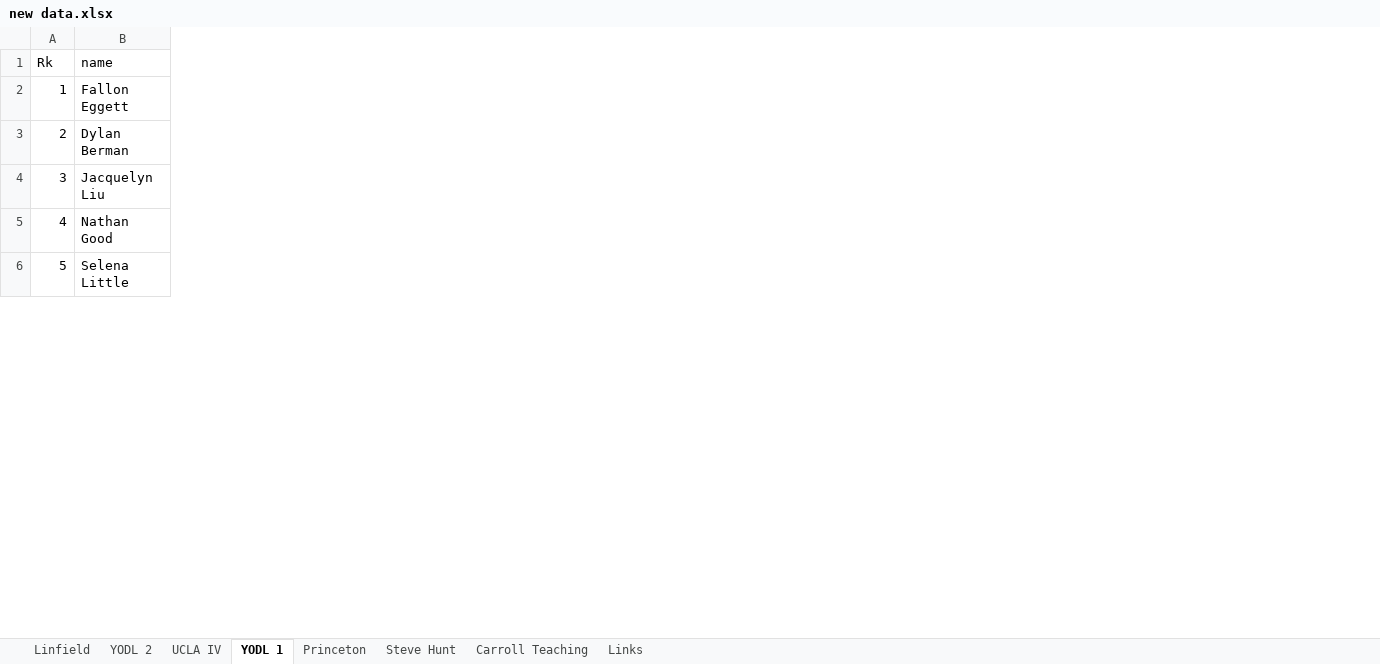
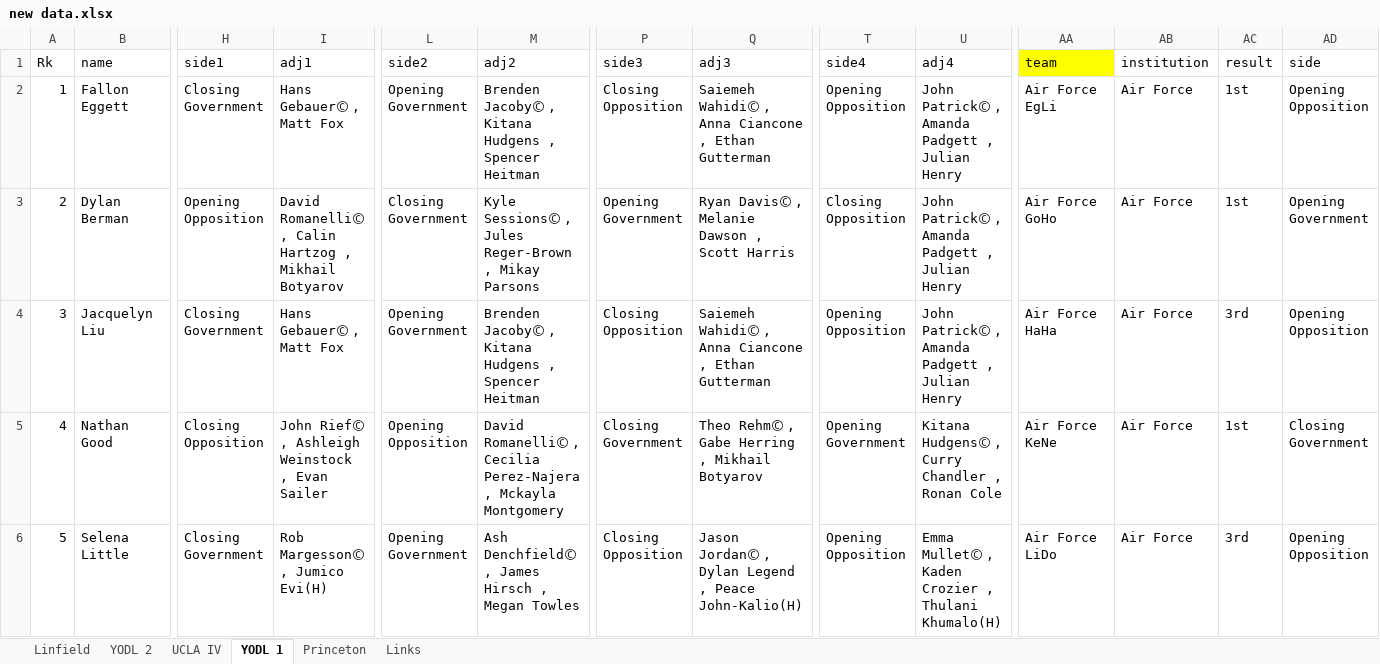
Before and after one commit to brsung/project-1, an Excel workbook: Data/new data.xlsx, sheet YODL 1, drawn as a sheet; only a part is shown, gaps mark what is left out; values as stored, in another font and other column widths than the file's, no borders; the diff covers the shown part only; the diff names each change by its address in the sheet, - before the commit and + after, or states it on an @@ line.

```diff
--- a/Data/new data.xlsx (sheet YODL 1)
+++ b/Data/new data.xlsx (sheet YODL 1)
-sheet tab: Steve Hunt
-sheet tab: Carroll Teaching
+column H (side1), rows 2-6: Closing Government | Opening Opposition | Closing Government | Closing Opposition | Closing Government
+column I (adj1), rows 2-6: Hans GebauerⒸ , Matt Fox | David RomanelliⒸ , Calin Hartzog , Mikhail Botyarov | Hans GebauerⒸ , Matt Fox | John RiefⒸ , Ashleigh Weinstock , Evan Sailer | Rob MargessonⒸ , Jumico Evi(H)
+column L (side2), rows 2-6: Opening Government | Closing Government | Opening Government | Opening Opposition | Opening Government
+column M (adj2), rows 2-6: Brenden JacobyⒸ , Kitana Hudgens , Spencer Heitman | Kyle SessionsⒸ , Jules Reger-Brown , Mikay Parsons | Brenden JacobyⒸ , Kitana Hudgens , Spencer Heitman | David RomanelliⒸ , Cecilia Perez-Najera , Mckayla Montgomery | Ash DenchfieldⒸ , James Hirsch , Megan Towles
+column P (side3), rows 2-6: Closing Opposition | Opening Government | Closing Opposition | Closing Government | Closing Opposition
+column Q (adj3), rows 2-6: Saiemeh WahidiⒸ , Anna Ciancone , Ethan Gutterman | Ryan DavisⒸ , Melanie Dawson , Scott Harris | Saiemeh WahidiⒸ , Anna Ciancone , Ethan Gutterman | Theo RehmⒸ , Gabe Herring , Mikhail Botyarov | Jason JordanⒸ , Dylan Legend , Peace John-Kalio(H)
+column T (side4), rows 2-6: Opening Opposition | Closing Opposition | Opening Opposition | Opening Government | Opening Opposition
+column U (adj4), rows 2-6: John PatrickⒸ , Amanda Padgett , Julian Henry | John PatrickⒸ , Amanda Padgett , Julian Henry | John PatrickⒸ , Amanda Padgett , Julian Henry | Kitana HudgensⒸ , Curry Chandler , Ronan Cole | Emma MulletⒸ , Kaden Crozier , Thulani Khumalo(H)
+column AA (team), rows 2-6: Air Force EgLi | Air Force GoHo | Air Force HaHa | Air Force KeNe | Air Force LiDo
+column AB (institution), rows 2-6: all Air Force
+column AC (result), rows 2-6: 1st | 1st | 3rd | 1st | 3rd
+column AD (side), rows 2-6: Opening Opposition | Opening Government | Opening Opposition | Closing Government | Opening Opposition
```
Also changed, not shown: 2 added columns elsewhere in this sheet, sheet UCLA IV, sheet YODL 2, sheet Linfield, sheet Princeton, sheet Links, 1 other file.
